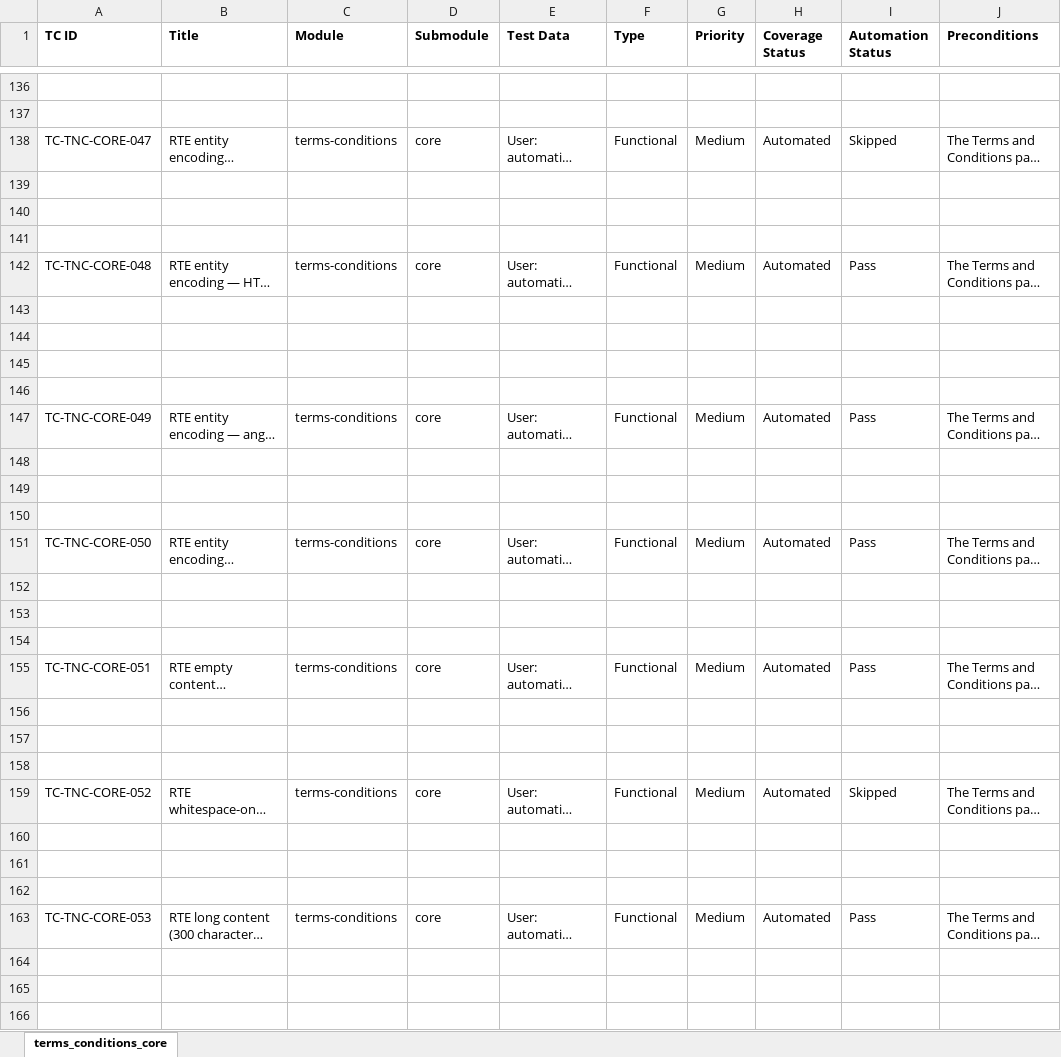
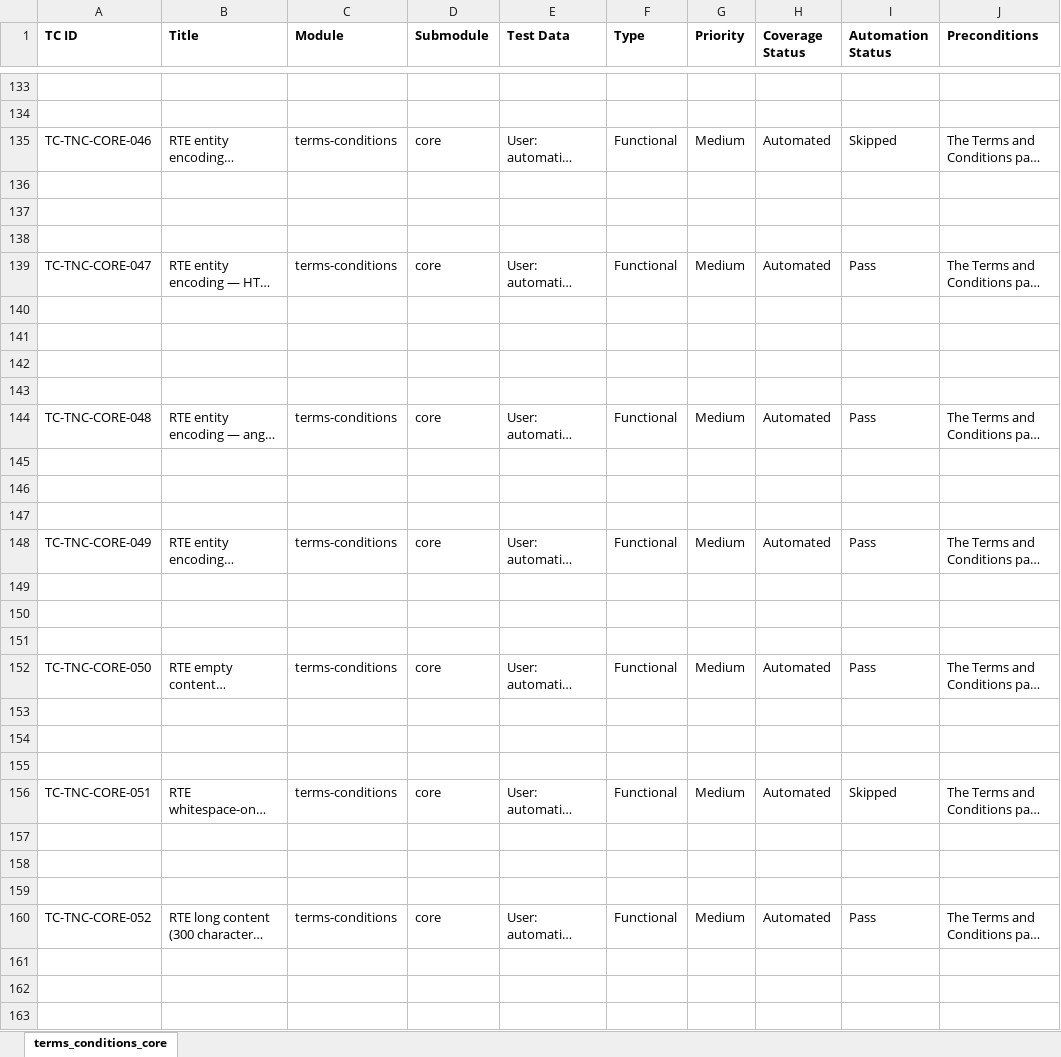
Before and after one commit to omeesham/EncoreGlobal_AI_Test_Framework, an Excel workbook: testcases/terms-conditions/terms-conditions-core.xlsx, sheet terms_conditions_core, drawn as a sheet; only a part is shown, gaps mark what is left out; long unchanged cells end in …; values as stored, in another font and other column widths than the file's, no borders; addresses are those after the commit; the diff covers the shown part only; the diff names each change by its address in the sheet, - before the commit and + after, or states it on an @@ line.

```diff
--- a/testcases/terms-conditions/terms-conditions-core.xlsx (sheet terms_conditions_core)
+++ b/testcases/terms-conditions/terms-conditions-core.xlsx (sheet terms_conditions_core)
-A135 (TC ID): TC-TNC-CORE-047
+A135 (TC ID): TC-TNC-CORE-046
-A139 (TC ID): TC-TNC-CORE-048
+A139 (TC ID): TC-TNC-CORE-047
-A144 (TC ID): TC-TNC-CORE-049
+A144 (TC ID): TC-TNC-CORE-048
-A148 (TC ID): TC-TNC-CORE-050
+A148 (TC ID): TC-TNC-CORE-049
-A152 (TC ID): TC-TNC-CORE-051
+A152 (TC ID): TC-TNC-CORE-050
-A156 (TC ID): TC-TNC-CORE-052
+A156 (TC ID): TC-TNC-CORE-051
-A160 (TC ID): TC-TNC-CORE-053
+A160 (TC ID): TC-TNC-CORE-052
```
Also changed, not shown: 12 removed rows and 46 edited cells elsewhere in this sheet, testcases/encore_test_cases.xlsx, testcases/locations/location-account-address.xlsx, 25 other files.
